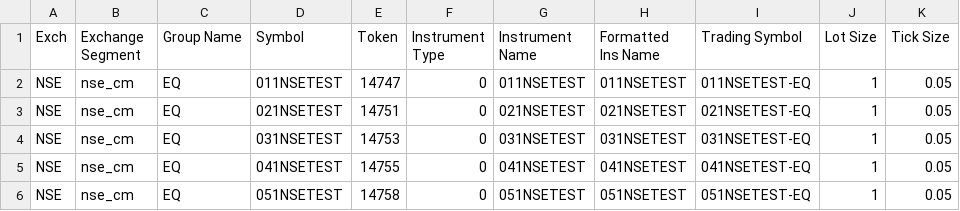
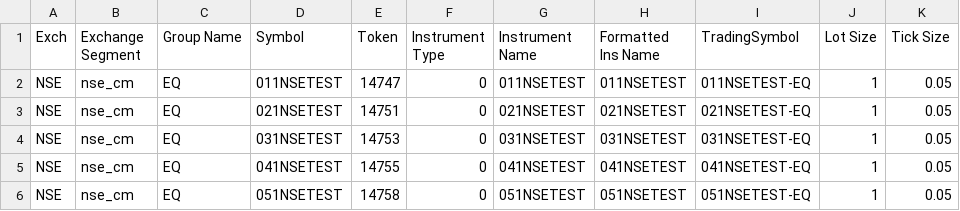
Before and after one commit to node-4/AnkitPandey-backend, a CSV file: upload/NSE.csv, drawn as a sheet; only a part is shown.

```diff
--- a/upload/NSE.csv
+++ b/upload/NSE.csv
@@ -1,2 +1,2 @@
-Exch,Exchange Segment,Group Name,Symbol,Token,Instrument Type,Instrument Name,Formatted Ins Name,Trading Symbol,Lot Size,Tick Size
+Exch,Exchange Segment,Group Name,Symbol,Token,Instrument Type,Instrument Name,Formatted Ins Name,TradingSymbol,Lot Size,Tick Size
 NSE,nse_cm,EQ,011NSETEST,14747,0,011NSETEST,011NSETEST,011NSETEST-EQ,1,0.05
```
Also changed, not shown: upload/BCD.csv, upload/MCX.csv, 4 other files.
